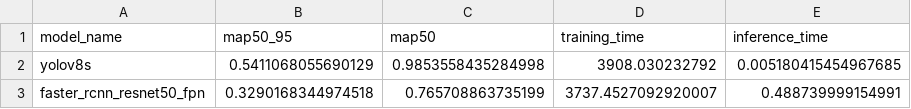
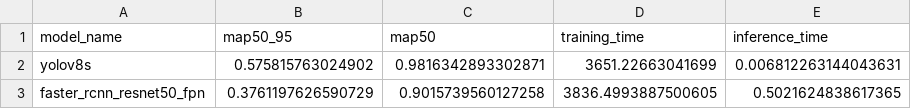
Before and after one commit to agnesR23/controle-qualite-computer-vision-cartes-electroniques, a CSV file: app/assets/benchmark_results.csv, drawn as a sheet.

```diff
--- a/app/assets/benchmark_results.csv
+++ b/app/assets/benchmark_results.csv
@@ -1,3 +1,3 @@
 model_name,map50_95,map50,training_time,inference_time
-yolov8s,0.5411068055690129,0.9853558435284998,3908.030232792,0.005180415454967685
-faster_rcnn_resnet50_fpn,0.3290168344974518,0.765708863735199,3737.4527092920007,0.488739999154991
+yolov8s,0.575815763024902,0.9816342893302871,3651.22663041699,0.006812263144043631
+faster_rcnn_resnet50_fpn,0.3761197626590729,0.9015739560127258,3836.4993887500605,0.5021624838617365
```
Also changed, not shown: app/assets/results.csv, app/assets/yolo_tuning_results.csv, 19 other files.
